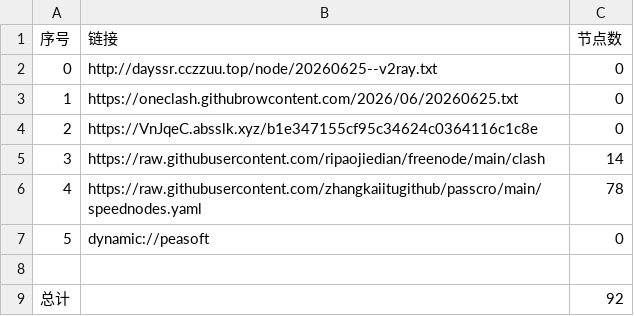
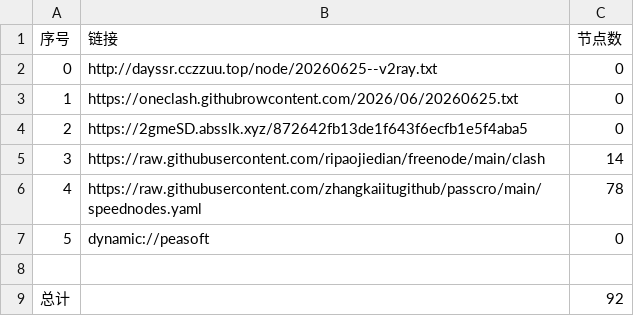
Before and after one commit to obscure1990/AutoMergePublicNodes, a CSV file: list_result.csv, drawn as a sheet.

```diff
--- a/list_result.csv
+++ b/list_result.csv
@@ -3,3 +3,3 @@
 1,https://oneclash.githubrowcontent.com/2026/06/20260625.txt,0
-2,https://VnJqeC.absslk.xyz/b1e347155cf95c34624c0364116c1c8e,0
+2,https://2gmeSD.absslk.xyz/872642fb13de1f643f6ecfb1e5f4aba5,0
 3,https://raw.githubusercontent.com/ripaojiedian/freenode/main/clash,14
```
Also changed, not shown: 3 other files.
